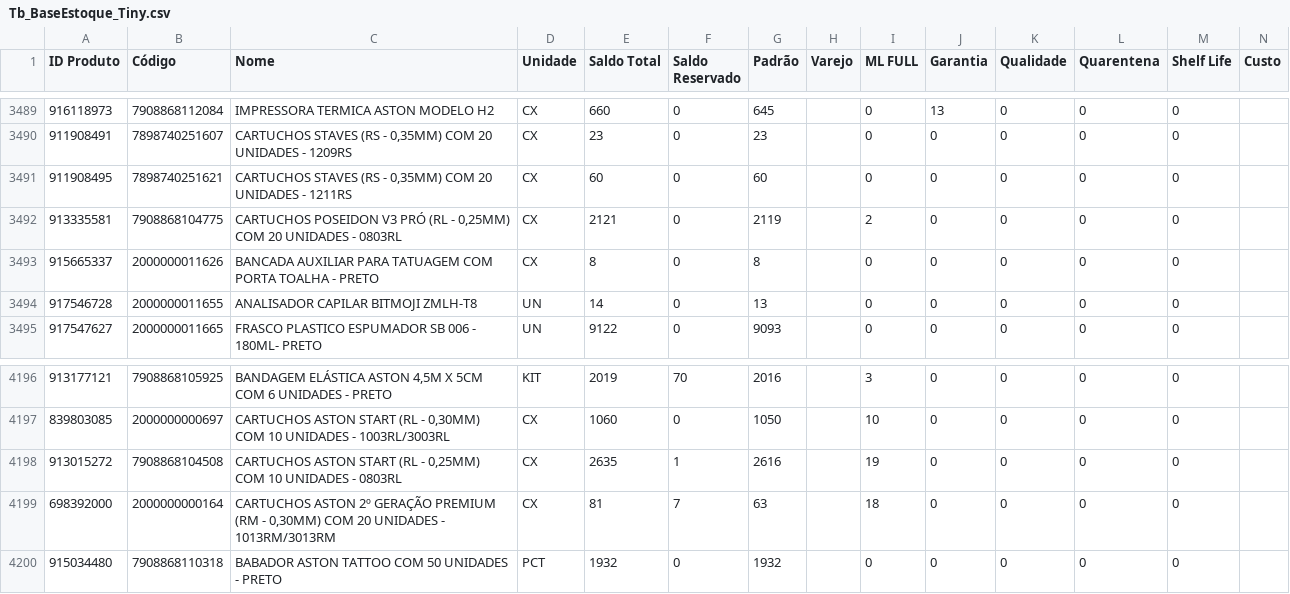
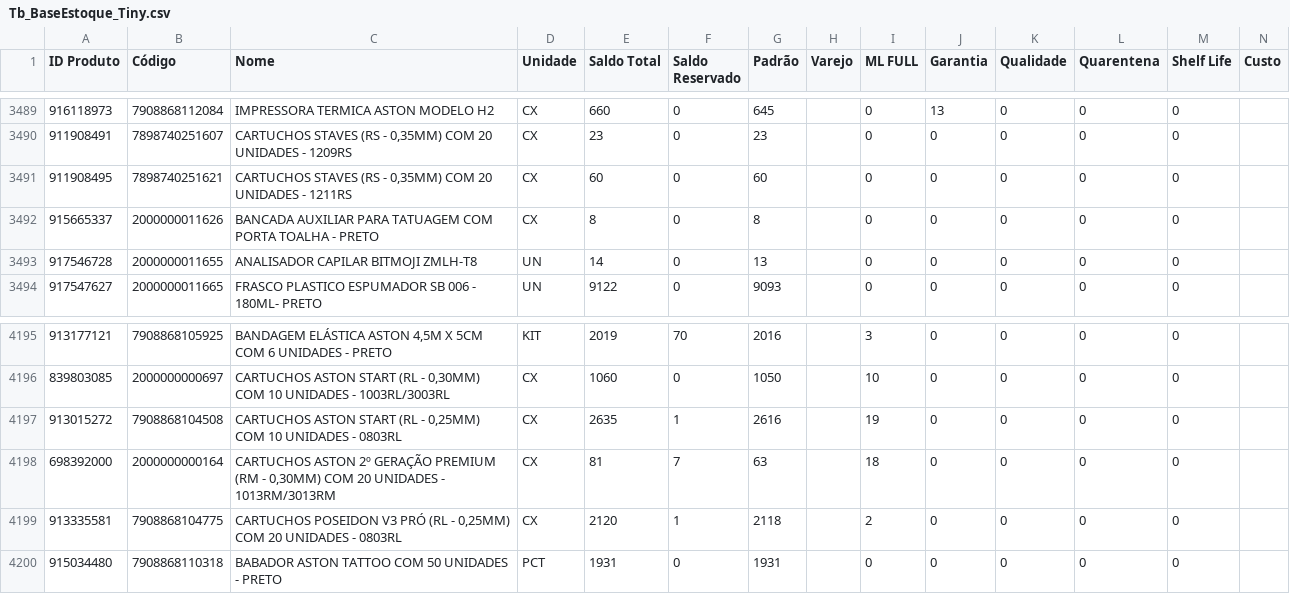
Before and after one commit to JhonatanAlmeida02/tiny-erp, a CSV file: TB_bases/Tb_BaseEstoque_Tiny.csv, drawn as a sheet; only a part is shown, gaps mark what is left out.

```diff
--- a/TB_bases/Tb_BaseEstoque_Tiny.csv
+++ b/TB_bases/Tb_BaseEstoque_Tiny.csv
@@ -3491,3 +3491,2 @@
 911908495;7898740251621;CARTUCHOS STAVES (RS - 0,35MM) COM 20 UNIDADES - 1211RS;CX;60;0;60;;0;0;0;0;0;
-913335581;7908868104775;CARTUCHOS POSEIDON V3 PRÓ (RL - 0,25MM) COM 20 UNIDADES - 0803RL;CX;2121;0;2119;;2;0;0;0;0;
 915665337;2000000011626;BANCADA AUXILIAR PARA TATUAGEM COM PORTA TOALHA - PRETO;CX;8;0;8;;0;0;0;0;0;
@@ -4199,2 +4198,3 @@
 698392000;2000000000164;CARTUCHOS ASTON 2º GERAÇÃO PREMIUM (RM - 0,30MM) COM 20 UNIDADES - 1013RM/3013RM;CX;81;7;63;;18;0;0;0;0;
-915034480;7908868110318;BABADOR ASTON TATTOO COM 50 UNIDADES - PRETO;PCT;1932;0;1932;;0;0;0;0;0;
+913335581;7908868104775;CARTUCHOS POSEIDON V3 PRÓ (RL - 0,25MM) COM 20 UNIDADES - 0803RL;CX;2120;1;2118;;2;0;0;0;0;
+915034480;7908868110318;BABADOR ASTON TATTOO COM 50 UNIDADES - PRETO;PCT;1931;0;1931;;0;0;0;0;0;
```
Also changed, not shown: 1 other file.
